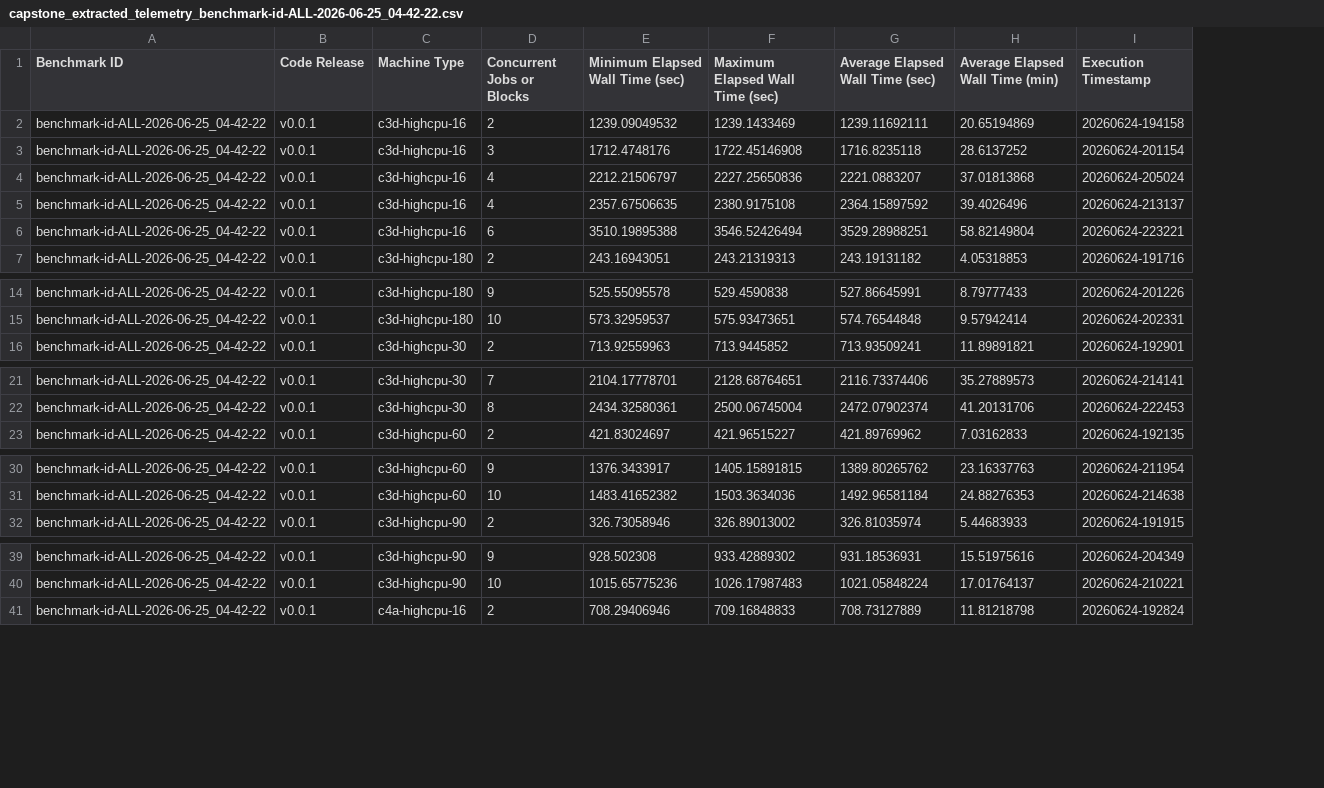
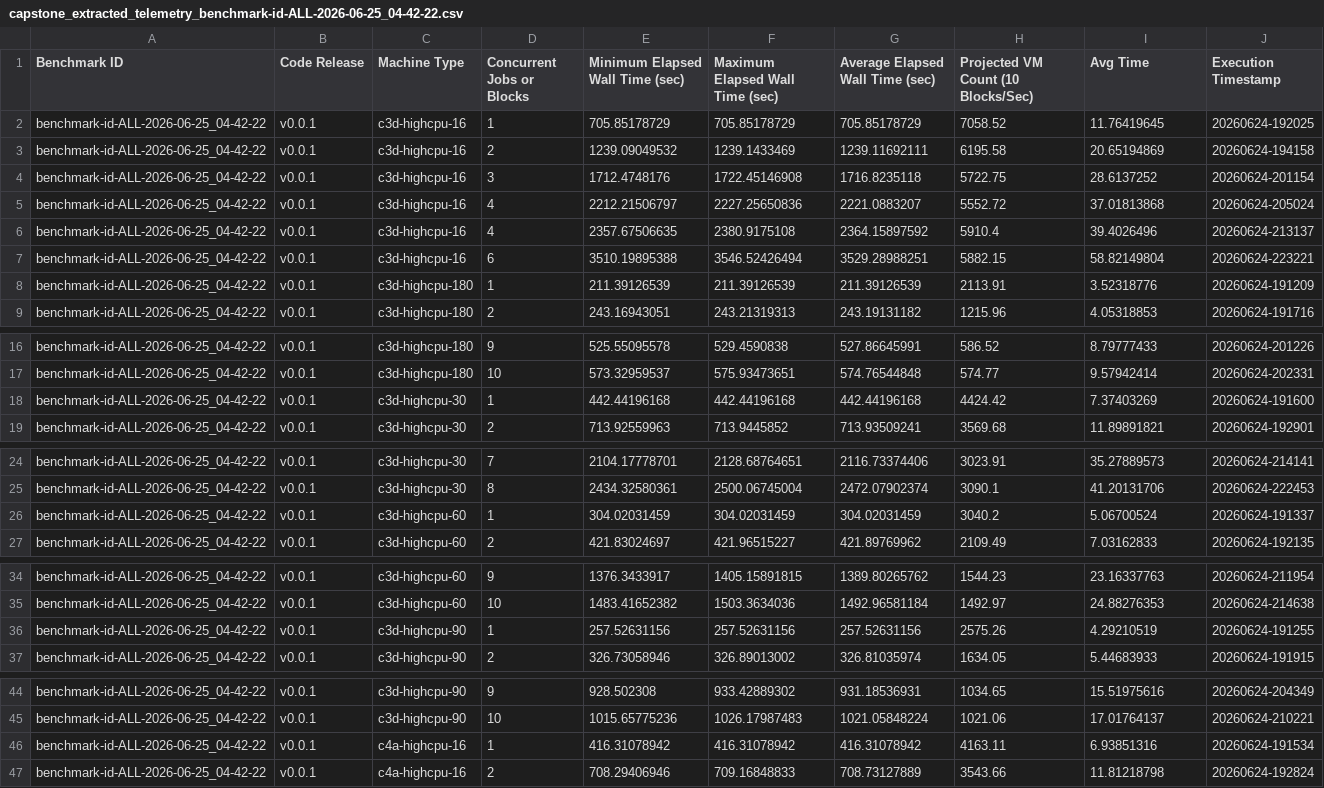
Before and after one commit to kunallimaye/lighter-prover, a CSV file: reports/capstone_extracted_telemetry_benchmark-id-ALL-2026-06-25_04-42-22.csv, drawn as a sheet; only a part is shown, gaps mark what is left out; addresses are those after the commit; the diff covers the shown part only; the diff names each change by its address in the sheet, - before the commit and + after, or states it on an @@ line.

Commit message:
Add Projected VM Count (10 Blocks/Sec) capacity planning column and rename Avg Time header

```diff
--- a/reports/capstone_extracted_telemetry_benchmark-id-ALL-2026-06-25_04-42-22.csv
+++ b/reports/capstone_extracted_telemetry_benchmark-id-ALL-2026-06-25_04-42-22.csv
+column H, row 1: Projected VM Count (10 Blocks/Sec); rows 3-7: 6195.58 | 5722.75 | 5552.72 | 5910.4 | 5882.15; row 9: 1215.96; rows 16-17: 586.52 | 574.77; row 19: 3569.68; rows 24-25: 3023.91 | 3090.1; row 27: 2109.49; rows 34-35: 1544.23 | 1492.97; row 37: 1634.05; rows 44-45: 1034.65 | 1021.06; row 47: 3543.66
-I1: Average Elapsed Wall Time (min)
+I1: Avg Time
+row 2: benchmark-id-ALL-2026-06-25_04-42-22 | v0.0.1 | c3d-highcpu-16 | 1 | 705.85178729 | 705.85178729 | 705.85178729 | 7058.52 | 11.76419645 | 20260624-192025
+row 8: benchmark-id-ALL-2026-06-25_04-42-22 | v0.0.1 | c3d-highcpu-180 | 1 | 211.39126539 | 211.39126539 | 211.39126539 | 2113.91 | 3.52318776 | 20260624-191209
+row 18: benchmark-id-ALL-2026-06-25_04-42-22 | v0.0.1 | c3d-highcpu-30 | 1 | 442.44196168 | 442.44196168 | 442.44196168 | 4424.42 | 7.37403269 | 20260624-191600
+row 26: benchmark-id-ALL-2026-06-25_04-42-22 | v0.0.1 | c3d-highcpu-60 | 1 | 304.02031459 | 304.02031459 | 304.02031459 | 3040.2 | 5.06700524 | 20260624-191337
+row 36: benchmark-id-ALL-2026-06-25_04-42-22 | v0.0.1 | c3d-highcpu-90 | 1 | 257.52631156 | 257.52631156 | 257.52631156 | 2575.26 | 4.29210519 | 20260624-191255
+row 46: benchmark-id-ALL-2026-06-25_04-42-22 | v0.0.1 | c4a-highcpu-16 | 1 | 416.31078942 | 416.31078942 | 416.31078942 | 4163.11 | 6.93851316 | 20260624-191534
```
Also changed, not shown: 13 added rows elsewhere in this file, 2 other files.
